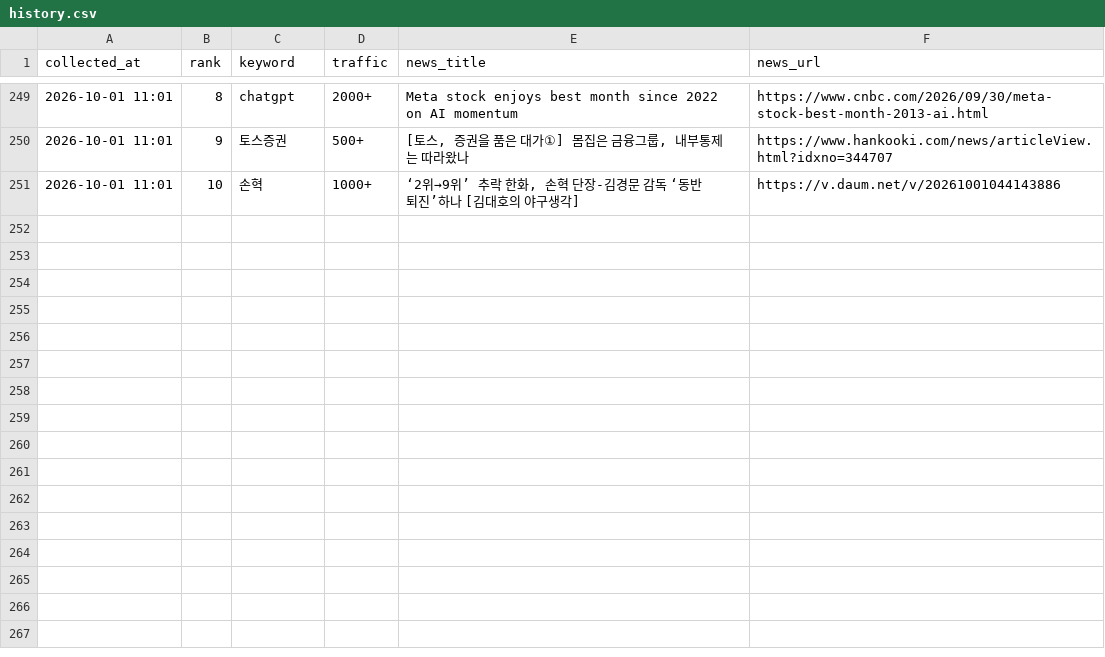
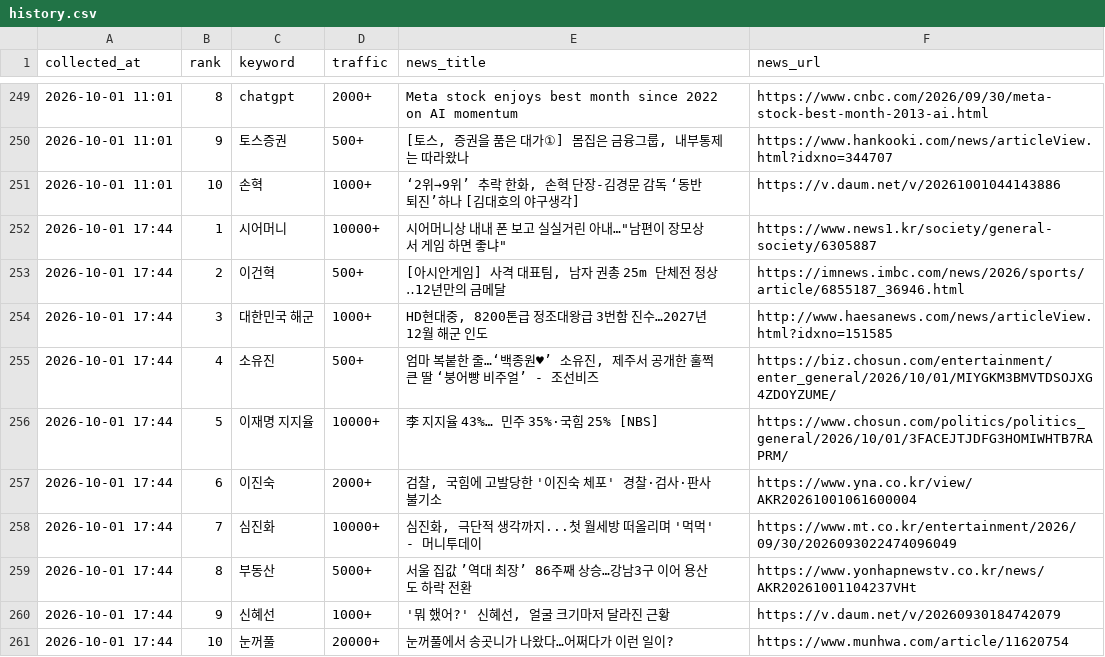
Before and after one commit to sulllll/claude_cloud, a CSV file: site/data/history.csv, drawn as a sheet; only a part is shown, gaps mark what is left out; the diff names each change by its address in the sheet, - before the commit and + after, or states it on an @@ line.

```diff
--- a/site/data/history.csv
+++ b/site/data/history.csv
+row 252: 2026-10-01 17:44 | 1 | 시어머니 | 10000+ | 시어머니상 내내 폰 보고 실실거린 아내…"남편이 장모상서 게임 하면 좋냐" | https://www.news1.kr/society/general-society/6305887
+row 253: 2026-10-01 17:44 | 2 | 이건혁 | 500+ | [아시안게임] 사격 대표팀, 남자 권총 25m 단체전 정상‥12년만의 금메달 | https://imnews.imbc.com/news/2026/sports/article/6855187_36946.html
+row 254: 2026-10-01 17:44 | 3 | 대한민국 해군 | 1000+ | HD현대중, 8200톤급 정조대왕급 3번함 진수…2027년 12월 해군 인도 | http://www.haesanews.com/news/articleView.html?idxno=151585
+row 255: 2026-10-01 17:44 | 4 | 소유진 | 500+ | 엄마 복붙한 줄…‘백종원♥’ 소유진, 제주서 공개한 훌쩍 큰 딸 ‘붕어빵 비주얼’ - 조선비즈 | https://biz.chosun.com/entertainment/enter_general/2026/10/01/MIYGKM3BMVTDSOJXG4ZDOYZUME/
+row 256: 2026-10-01 17:44 | 5 | 이재명 지지율 | 10000+ | 李 지지율 43%… 민주 35%·국힘 25% [NBS] | https://www.chosun.com/politics/politics_general/2026/10/01/3FACEJTJDFG3HOMIWHTB7RAPRM/
+row 257: 2026-10-01 17:44 | 6 | 이진숙 | 2000+ | 검찰, 국힘에 고발당한 '이진숙 체포' 경찰·검사·판사 불기소 | https://www.yna.co.kr/view/AKR20261001061600004
+row 258: 2026-10-01 17:44 | 7 | 심진화 | 10000+ | 심진화, 극단적 생각까지...첫 월세방 떠올리며 '먹먹' - 머니투데이 | https://www.mt.co.kr/entertainment/2026/09/30/2026093022474096049
+row 259: 2026-10-01 17:44 | 8 | 부동산 | 5000+ | 서울 집값 ’역대 최장’ 86주째 상승…강남3구 이어 용산도 하락 전환 | https://www.yonhapnewstv.co.kr/news/AKR20261001104237VHt
+row 260: 2026-10-01 17:44 | 9 | 신혜선 | 1000+ | '뭐 했어?' 신혜선, 얼굴 크기마저 달라진 근황 | https://v.daum.net/v/20260930184742079
+row 261: 2026-10-01 17:44 | 10 | 눈꺼풀 | 20000+ | 눈꺼풀에서 송곳니가 나왔다…어쩌다가 이런 일이? | https://www.munhwa.com/article/11620754
```
Also changed, not shown: 2 other files.
